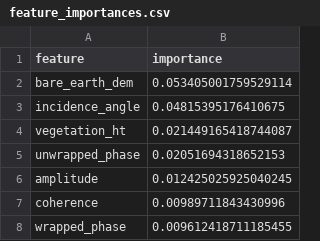
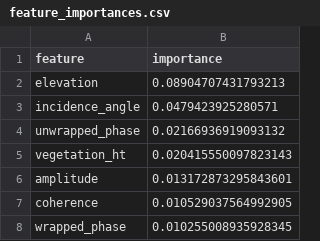
Before and after one commit to Ibrahim-Ola/uavsar-lidar-project, a CSV file: results/XGBoost/Vegetation/all/feature_importances.csv, drawn as a sheet.

Commit message:
updated evaluations

```diff
--- a/results/XGBoost/Vegetation/all/feature_importances.csv
+++ b/results/XGBoost/Vegetation/all/feature_importances.csv
@@ -1,8 +1,8 @@
 feature,importance
-bare_earth_dem,0.053405001759529114
-incidence_angle,0.04815395176410675
-vegetation_ht,0.021449165418744087
-unwrapped_phase,0.02051694318652153
-amplitude,0.012425025925040245
-coherence,0.00989711843430996
-wrapped_phase,0.009612418711185455
+elevation,0.08904707431793213
+incidence_angle,0.0479423925280571
+unwrapped_phase,0.02166936919093132
+vegetation_ht,0.020415550097823143
+amplitude,0.013172873295843601
+coherence,0.010529037564992905
+wrapped_phase,0.010255008935928345
```
